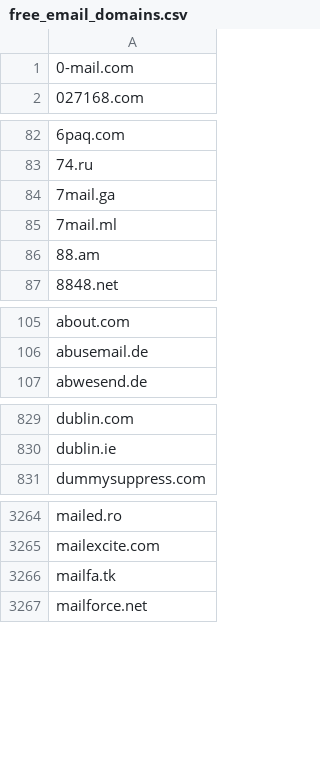
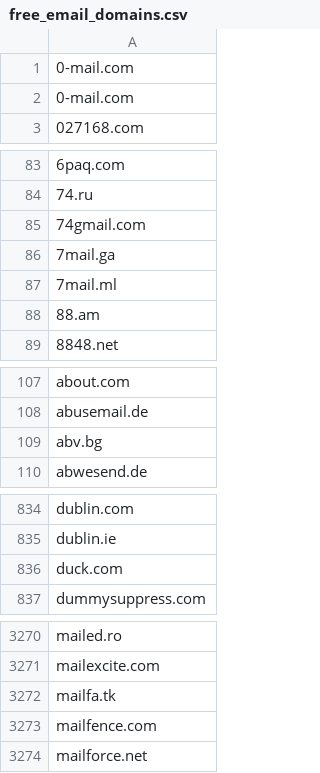
Before and after one commit to dreamdata-io/free-email-providers, a CSV file: free_email_domains.csv, drawn as a sheet; only a part is shown, gaps mark what is left out; the diff covers the shown part only.

```diff
--- a/free_email_domains.csv
+++ b/free_email_domains.csv
@@ -1,2 +1,3 @@
 0-mail.com
+0-mail.com
 027168.com
@@ -83,2 +84,3 @@
 74.ru
+74gmail.com
 7mail.ga
@@ -106,2 +108,3 @@ about.com
 abusemail.de
+abv.bg
 abwesend.de
@@ -830,2 +835,3 @@ dublin.com
 dublin.ie
+duck.com
 dummysuppress.com
@@ -3266,2 +3272,3 @@ mailexcite.com
 mailfa.tk
+mailfence.com
 mailforce.net
```
Also changed, not shown: 17 added rows elsewhere in this file.
